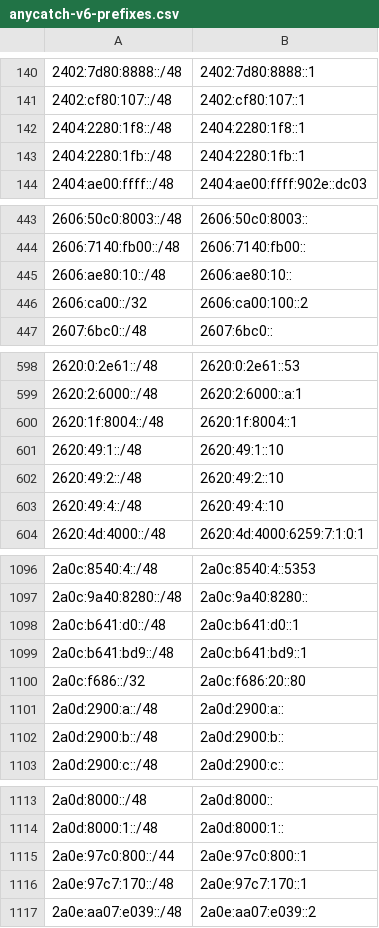
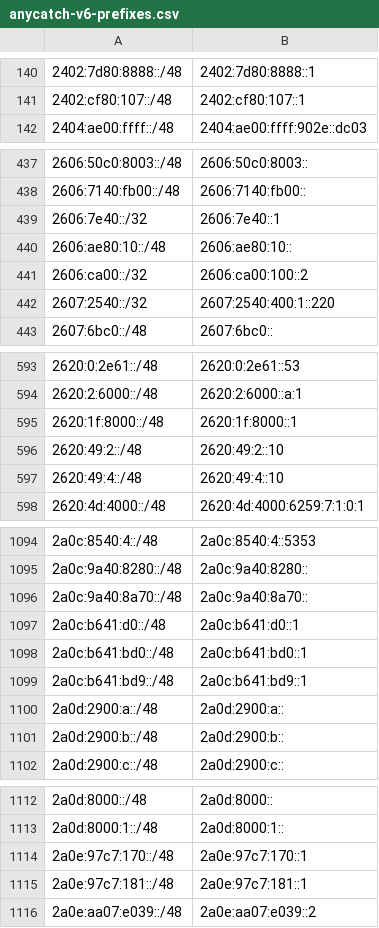
Before and after one commit to bgptools/anycast-prefixes, a CSV file: anycatch-v6-prefixes.csv, drawn as a sheet; only a part is shown, gaps mark what is left out; the diff covers the shown part only.

```diff
--- a/anycatch-v6-prefixes.csv
+++ b/anycatch-v6-prefixes.csv
@@ -141,4 +141,2 @@
 2402:cf80:107::/48,2402:cf80:107::1
-2404:2280:1f8::/48,2404:2280:1f8::1
-2404:2280:1fb::/48,2404:2280:1fb::1
 2404:ae00:ffff::/48,2404:ae00:ffff:902e::dc03
@@ -444,4 +438,6 @@
 2606:7140:fb00::/48,2606:7140:fb00::
+2606:7e40::/32,2606:7e40::1
 2606:ae80:10::/48,2606:ae80:10::
 2606:ca00::/32,2606:ca00:100::2
+2607:2540::/32,2607:2540:400:1::220
 2607:6bc0::/48,2607:6bc0::
@@ -599,4 +594,3 @@
 2620:2:6000::/48,2620:2:6000::a:1
-2620:1f:8004::/48,2620:1f:8004::1
-2620:49:1::/48,2620:49:1::10
+2620:1f:8000::/48,2620:1f:8000::1
 2620:49:2::/48,2620:49:2::10
@@ -1097,5 +1095,6 @@
 2a0c:9a40:8280::/48,2a0c:9a40:8280::
+2a0c:9a40:8a70::/48,2a0c:9a40:8a70::
 2a0c:b641:d0::/48,2a0c:b641:d0::1
+2a0c:b641:bd0::/48,2a0c:b641:bd0::1
 2a0c:b641:bd9::/48,2a0c:b641:bd9::1
-2a0c:f686::/32,2a0c:f686:20::80
 2a0d:2900:a::/48,2a0d:2900:a::
@@ -1114,4 +1113,4 @@
 2a0d:8000:1::/48,2a0d:8000:1::
-2a0e:97c0:800::/44,2a0e:97c0:800::1
 2a0e:97c7:170::/48,2a0e:97c7:170::1
+2a0e:97c7:181::/48,2a0e:97c7:181::1
 2a0e:aa07:e039::/48,2a0e:aa07:e039::2
```
Also changed, not shown: 18 added rows, 18 removed rows and 10 edited cells elsewhere in this file, 1 other file.
